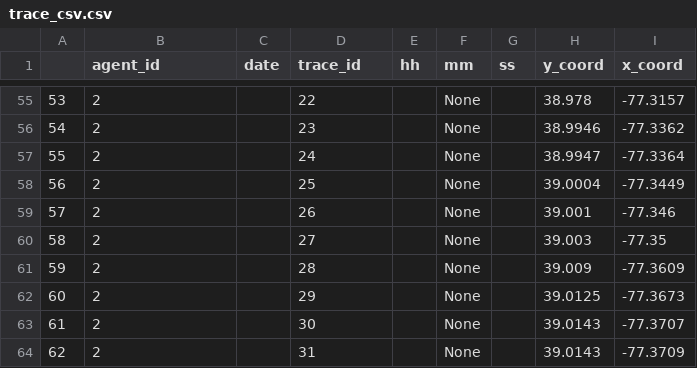
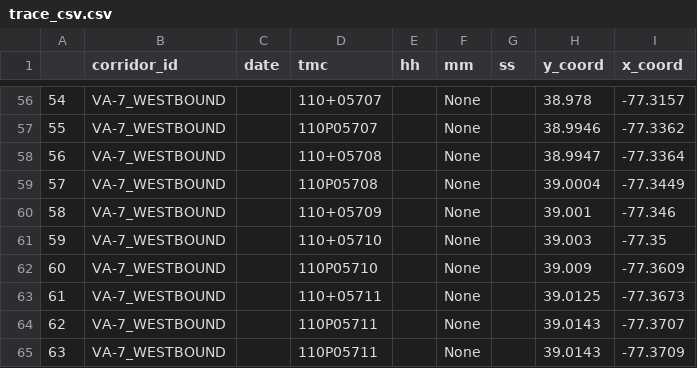
Before and after one commit to chrisyangsong/TMC2GMNS, a CSV file: TMC/trace_csv.csv, drawn as a sheet; only a part is shown, gaps mark what is left out; addresses are those after the commit; the diff covers the shown part only; the diff names each change by its address in the sheet, - before the commit and + after, or states it on an @@ line.

```diff
--- a/TMC/trace_csv.csv
+++ b/TMC/trace_csv.csv
-B1: agent_id
+B1: corridor_id
-D1: trace_id
+D1: tmc
@@ column A renumbered from row 33 down @@
-B56:B65 (corridor_id): 2
+B56:B65 (corridor_id): VA-7_WESTBOUND
-D56 (tmc): 22
+D56 (tmc): 110+05707
-D57 (tmc): 23
+D57 (tmc): 110P05707
-D58 (tmc): 24
+D58 (tmc): 110+05708
-D59 (tmc): 25
+D59 (tmc): 110P05708
-D60 (tmc): 26
+D60 (tmc): 110+05709
-D61 (tmc): 27
+D61 (tmc): 110+05710
-D62 (tmc): 28
+D62 (tmc): 110P05710
-D63 (tmc): 29
+D63 (tmc): 110+05711
-D64 (tmc): 30
+D64 (tmc): 110P05711
-D65 (tmc): 31
+D65 (tmc): 110P05711
```
Also changed, not shown: 1 added row and 106 edited cells elsewhere in this file, 19 other files.
